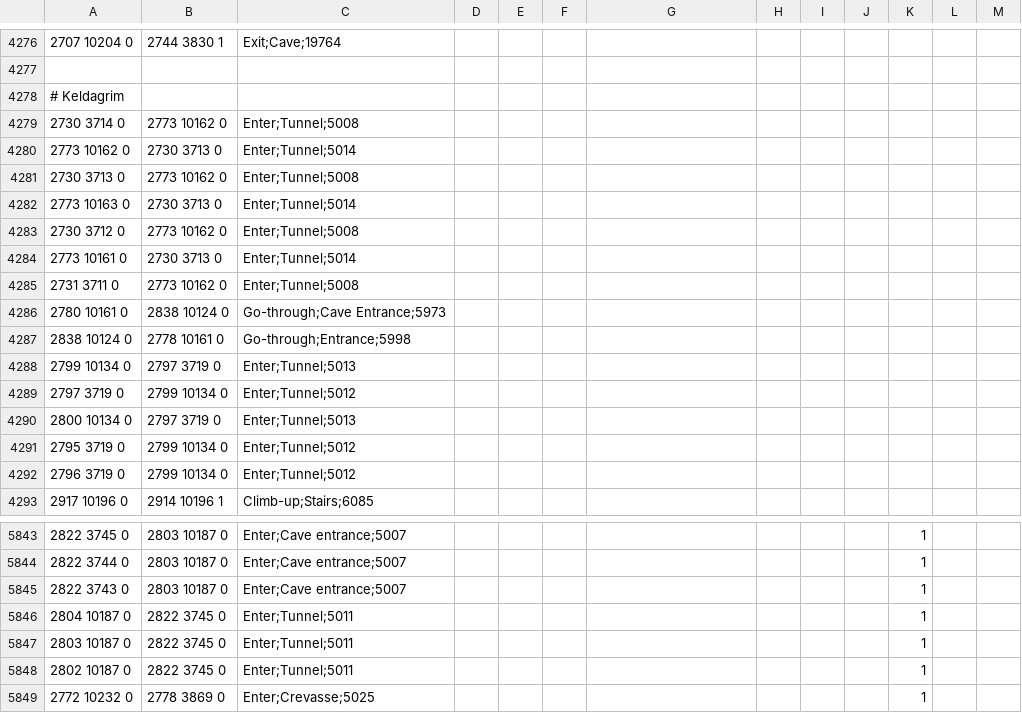
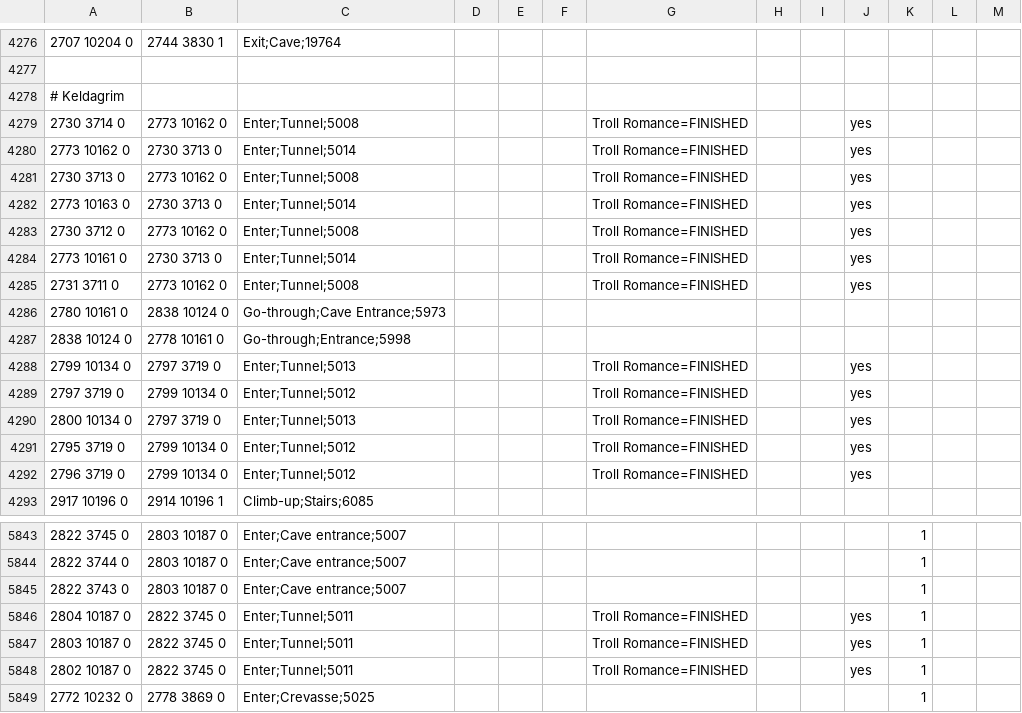
Before and after one commit to infuse21/Microbot, a TSV file: runelite-client/src/main/resources/net/runelite/client/plugins/microbot/shortestpath/transports.tsv, drawn as a sheet; only a part is shown, gaps mark what is left out.

Commit message:
Expand Troll Romance tunnel ownership

```diff
--- a/runelite-client/src/main/resources/net/runelite/client/plugins/microbot/shortestpath/transports.tsv
+++ b/runelite-client/src/main/resources/net/runelite/client/plugins/microbot/shortestpath/transports.tsv
@@ -4278,16 +4278,16 @@
 # Keldagrim											
-2730 3714 0	2773 10162 0	Enter;Tunnel;5008									
-2773 10162 0	2730 3713 0	Enter;Tunnel;5014									
-2730 3713 0	2773 10162 0	Enter;Tunnel;5008									
-2773 10163 0	2730 3713 0	Enter;Tunnel;5014									
-2730 3712 0	2773 10162 0	Enter;Tunnel;5008									
-2773 10161 0	2730 3713 0	Enter;Tunnel;5014									
-2731 3711 0	2773 10162 0	Enter;Tunnel;5008									
+2730 3714 0	2773 10162 0	Enter;Tunnel;5008				Troll Romance=FINISHED			yes
+2773 10162 0	2730 3713 0	Enter;Tunnel;5014				Troll Romance=FINISHED			yes
+2730 3713 0	2773 10162 0	Enter;Tunnel;5008				Troll Romance=FINISHED			yes
+2773 10163 0	2730 3713 0	Enter;Tunnel;5014				Troll Romance=FINISHED			yes
+2730 3712 0	2773 10162 0	Enter;Tunnel;5008				Troll Romance=FINISHED			yes
+2773 10161 0	2730 3713 0	Enter;Tunnel;5014				Troll Romance=FINISHED			yes
+2731 3711 0	2773 10162 0	Enter;Tunnel;5008				Troll Romance=FINISHED			yes
 2780 10161 0	2838 10124 0	Go-through;Cave Entrance;5973									
 2838 10124 0	2778 10161 0	Go-through;Entrance;5998									
-2799 10134 0	2797 3719 0	Enter;Tunnel;5013									
-2797 3719 0	2799 10134 0	Enter;Tunnel;5012									
-2800 10134 0	2797 3719 0	Enter;Tunnel;5013									
-2795 3719 0	2799 10134 0	Enter;Tunnel;5012									
-2796 3719 0	2799 10134 0	Enter;Tunnel;5012									
+2799 10134 0	2797 3719 0	Enter;Tunnel;5013				Troll Romance=FINISHED			yes
+2797 3719 0	2799 10134 0	Enter;Tunnel;5012				Troll Romance=FINISHED			yes
+2800 10134 0	2797 3719 0	Enter;Tunnel;5013				Troll Romance=FINISHED			yes
+2795 3719 0	2799 10134 0	Enter;Tunnel;5012				Troll Romance=FINISHED			yes
+2796 3719 0	2799 10134 0	Enter;Tunnel;5012				Troll Romance=FINISHED			yes
 2917 10196 0	2914 10196 1	Climb-up;Stairs;6085									
@@ -5845,5 +5845,5 @@
 2822 3743 0	2803 10187 0	Enter;Cave entrance;5007								1	
-2804 10187 0	2822 3745 0	Enter;Tunnel;5011								1	
-2803 10187 0	2822 3745 0	Enter;Tunnel;5011								1	
-2802 10187 0	2822 3745 0	Enter;Tunnel;5011								1	
+2804 10187 0	2822 3745 0	Enter;Tunnel;5011				Troll Romance=FINISHED			yes	1
+2803 10187 0	2822 3745 0	Enter;Tunnel;5011				Troll Romance=FINISHED			yes	1
+2802 10187 0	2822 3745 0	Enter;Tunnel;5011				Troll Romance=FINISHED			yes	1
 2772 10232 0	2778 3869 0	Enter;Crevasse;5025								1	
```
Also changed, not shown: 6 other files.
